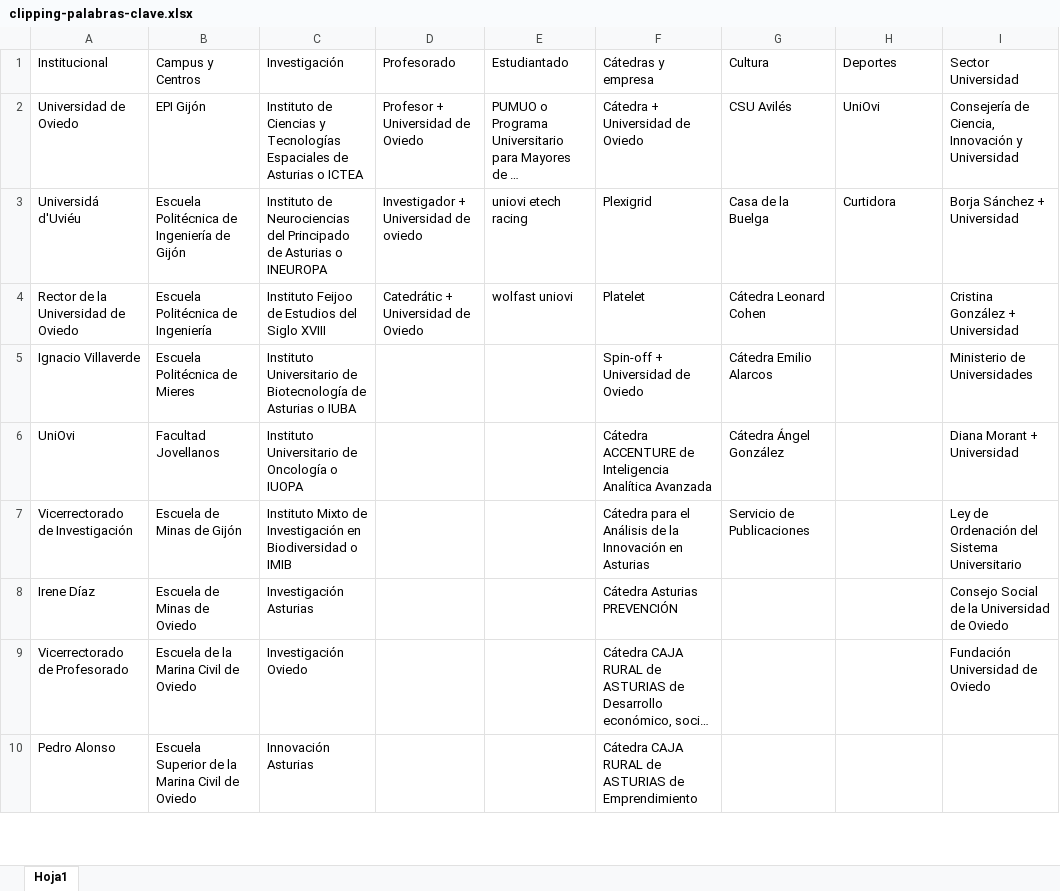
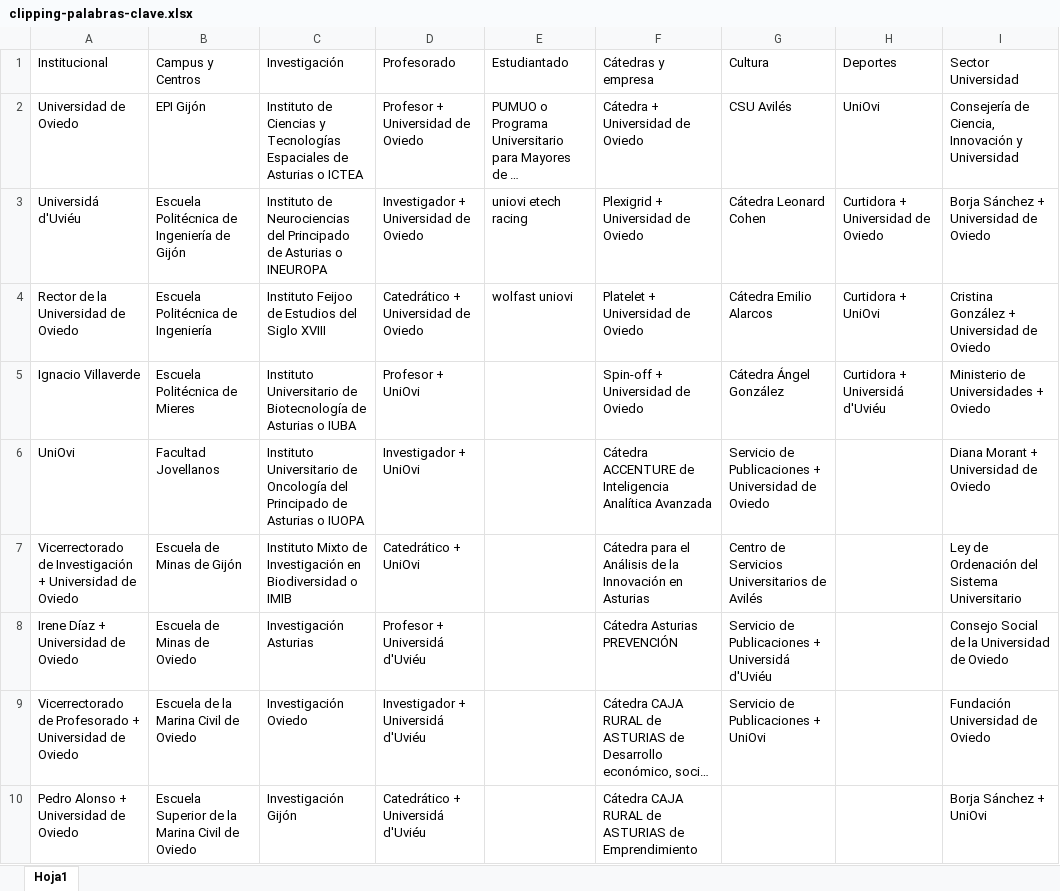
Before and after one commit to revekkadiana/extraccion_noticias_universidad_oviedo, an Excel workbook: news_database/clipping-palabras-clave.xlsx, sheet Hoja1, drawn as a sheet; only a part is shown; long unchanged cells end in …; values as stored, in another font and other column widths than the file's, no borders; the diff covers the shown part only; the diff names each change by its address in the sheet, - before the commit and + after, or states it on an @@ line.

```diff
--- a/news_database/clipping-palabras-clave.xlsx (sheet Hoja1)
+++ b/news_database/clipping-palabras-clave.xlsx (sheet Hoja1)
-D3 (Profesorado): Investigador + Universidad de oviedo
+D3 (Profesorado): Investigador + Universidad de Oviedo
-F3 (Cátedras y empresa): Plexigrid
+F3 (Cátedras y empresa): Plexigrid + Universidad de Oviedo
-G3 (Cultura): Casa de la Buelga
+G3 (Cultura): Cátedra Leonard Cohen
-H3 (Deportes): Curtidora
+H3 (Deportes): Curtidora + Universidad de Oviedo
-I3 (Sector Universidad): Borja Sánchez + Universidad
+I3 (Sector Universidad): Borja Sánchez + Universidad de Oviedo
-D4 (Profesorado): Catedrátic + Universidad de Oviedo
+D4 (Profesorado): Catedrático + Universidad de Oviedo
-F4 (Cátedras y empresa): Platelet
+F4 (Cátedras y empresa): Platelet + Universidad de Oviedo
-G4 (Cultura): Cátedra Leonard Cohen
+G4 (Cultura): Cátedra Emilio Alarcos
-H4 (Deportes): (empty)
+H4 (Deportes): Curtidora + UniOvi
-I4 (Sector Universidad): Cristina González + Universidad
+I4 (Sector Universidad): Cristina González + Universidad de Oviedo
-D5 (Profesorado): (empty)
+D5 (Profesorado): Profesor + UniOvi
-G5 (Cultura): Cátedra Emilio Alarcos
+G5 (Cultura): Cátedra Ángel González
-H5 (Deportes): (empty)
+H5 (Deportes): Curtidora + Universidá d'Uviéu
-I5 (Sector Universidad): Ministerio de Universidades
+I5 (Sector Universidad): Ministerio de Universidades + Oviedo
-C6 (Investigación): …de Oncología o IUOPA
+C6 (Investigación): …de Oncología del Principado de Asturias o IUOPA
-D6 (Profesorado): (empty)
+D6 (Profesorado): Investigador + UniOvi
-G6 (Cultura): Cátedra Ángel González
+G6 (Cultura): Servicio de Publicaciones + Universidad de Oviedo
-I6 (Sector Universidad): Diana Morant + Universidad
+I6 (Sector Universidad): Diana Morant + Universidad de Oviedo
-A7 (Institucional): Vicerrectorado de Investigación
+A7 (Institucional): Vicerrectorado de Investigación + Universidad de Oviedo
-D7 (Profesorado): (empty)
+D7 (Profesorado): Catedrático + UniOvi
-G7 (Cultura): Servicio de Publicaciones
+G7 (Cultura): Centro de Servicios Universitarios de Avilés
-A8 (Institucional): Irene Díaz
+A8 (Institucional): Irene Díaz + Universidad de Oviedo
-D8 (Profesorado): (empty)
+D8 (Profesorado): Profesor + Universidá d'Uviéu
-G8 (Cultura): (empty)
+G8 (Cultura): Servicio de Publicaciones + Universidá d'Uviéu
-A9 (Institucional): Vicerrectorado de Profesorado
+A9 (Institucional): Vicerrectorado de Profesorado + Universidad de Oviedo
-D9 (Profesorado): (empty)
+D9 (Profesorado): Investigador + Universidá d'Uviéu
-G9 (Cultura): (empty)
+G9 (Cultura): Servicio de Publicaciones + UniOvi
-A10 (Institucional): Pedro Alonso
+A10 (Institucional): Pedro Alonso + Universidad de Oviedo
-C10 (Investigación): Innovación Asturias
+C10 (Investigación): Investigación Gijón
-D10 (Profesorado): (empty)
+D10 (Profesorado): Catedrático + Universidá d'Uviéu
-I10 (Sector Universidad): (empty)
+I10 (Sector Universidad): Borja Sánchez + UniOvi
```
Also changed, not shown: 46 added rows, 2 removed rows and 83 edited cells elsewhere in this sheet, 10 other files.
